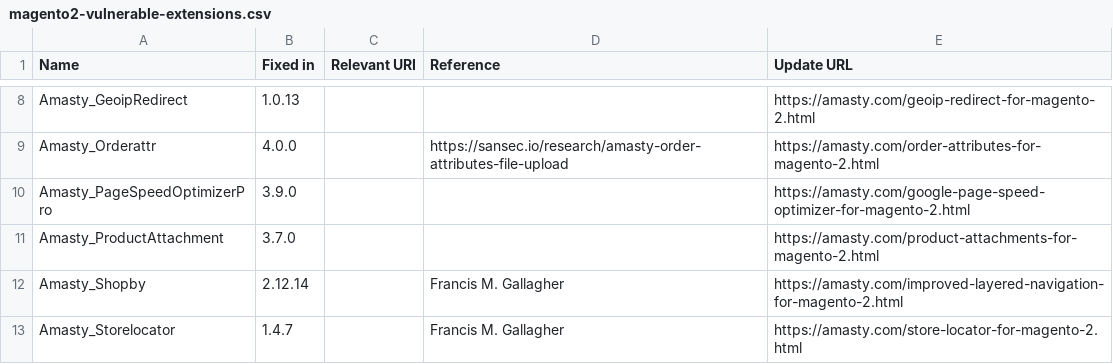
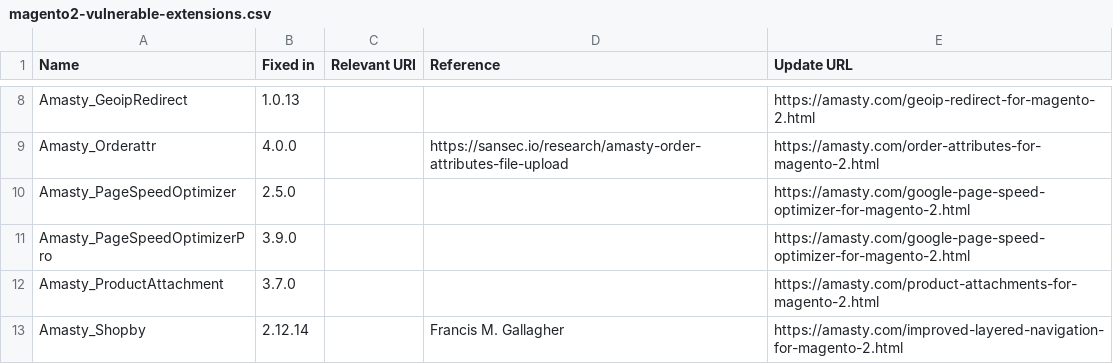
Before and after one commit to sansecio/magevulndb, a CSV file: magento2-vulnerable-extensions.csv, drawn as a sheet; only a part is shown, gaps mark what is left out; the shorter side is filled out with more unchanged rows.

Commit message:
add non-pro version

```diff
--- a/magento2-vulnerable-extensions.csv
+++ b/magento2-vulnerable-extensions.csv
@@ -9,2 +9,3 @@ Amasty_GeoipRedirect,1.0.13,,,https://amasty.com/geoip-redirect-for-magento-2.ht
 Amasty_Orderattr,4.0.0,,https://sansec.io/research/amasty-order-attributes-file-upload,https://amasty.com/order-attributes-for-magento-2.html
+Amasty_PageSpeedOptimizer,2.5.0,,,https://amasty.com/google-page-speed-optimizer-for-magento-2.html
 Amasty_PageSpeedOptimizerPro,3.9.0,,,https://amasty.com/google-page-speed-optimizer-for-magento-2.html
```
